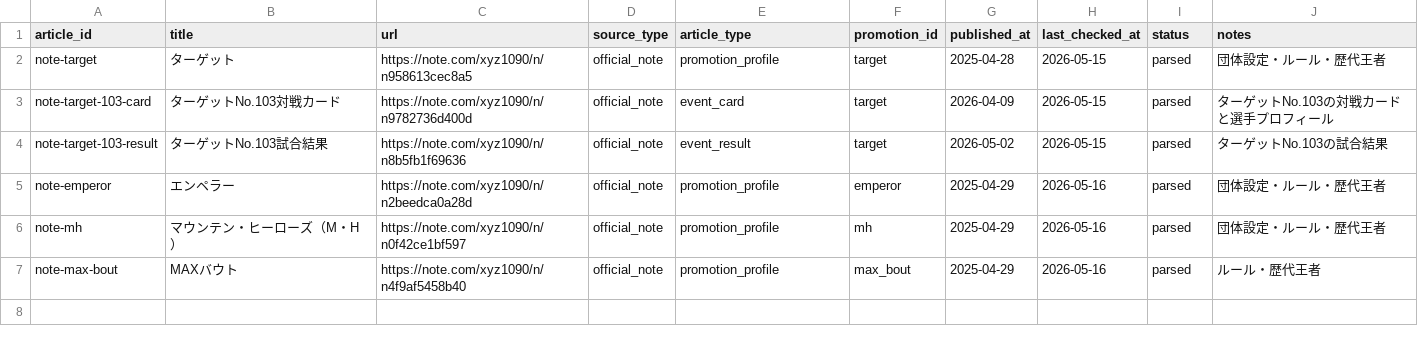
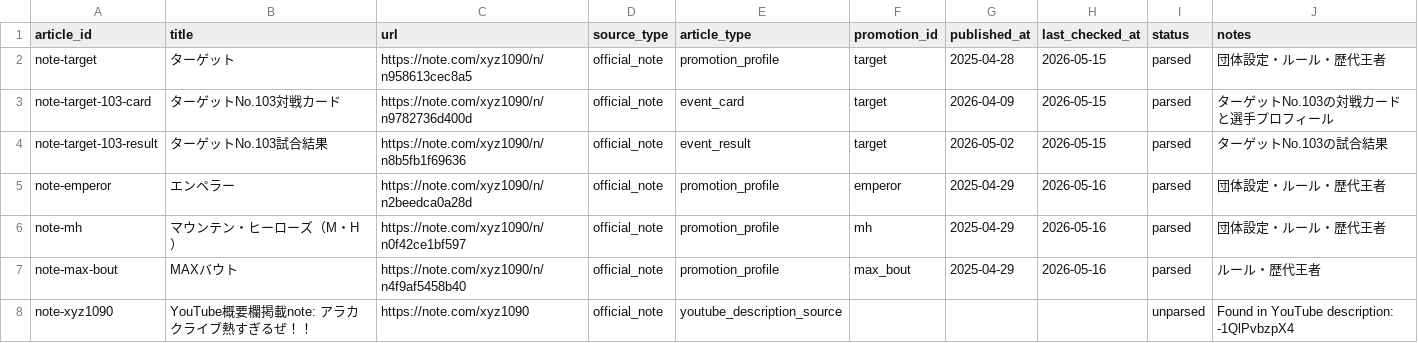
Before and after one commit to takano32/arakaku, a CSV file: data-src/articles.csv, drawn as a sheet; the diff names each change by its address in the sheet, - before the commit and + after, or states it on an @@ line.

Commit message:
Add note sources from YouTube descriptions

```diff
--- a/data-src/articles.csv
+++ b/data-src/articles.csv
+row 8: note-xyz1090 | YouTube概要欄掲載note: アラカクライブ熱すぎるぜ！！ | https://note.com/xyz1090 | official_note | youtube_description_source |  |  |  | unparsed | Found in YouTube description: -1QlPvbzpX4
```
